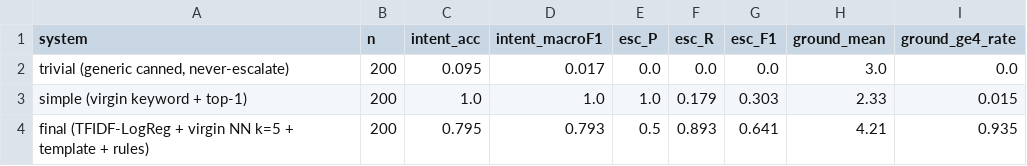
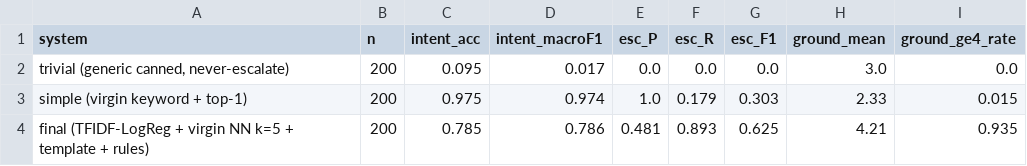
Before and after one commit to JoelDlima/hiver-support-agent, a CSV file: evaluation/virgin/results_weak200.csv, drawn as a sheet.

```diff
--- a/evaluation/virgin/results_weak200.csv
+++ b/evaluation/virgin/results_weak200.csv
@@ -2,3 +2,3 @@ system,n,intent_acc,intent_macroF1,esc_P,esc_R,esc_F1,ground_mean,ground_ge4_rat
 "trivial (generic canned, never-escalate)",200,0.095,0.017,0.0,0.0,0.0,3.0,0.0
-simple (virgin keyword + top-1),200,1.0,1.0,1.0,0.179,0.303,2.33,0.015
-final (TFIDF-LogReg + virgin NN k=5 + template + rules),200,0.795,0.793,0.5,0.893,0.641,4.21,0.935
+simple (virgin keyword + top-1),200,0.975,0.974,1.0,0.179,0.303,2.33,0.015
+final (TFIDF-LogReg + virgin NN k=5 + template + rules),200,0.785,0.786,0.481,0.893,0.625,4.21,0.935
```
Also changed, not shown: evaluation/virgin/judge_scores_200.csv, evaluation/virgin/results_human200.csv, 15 other files.
